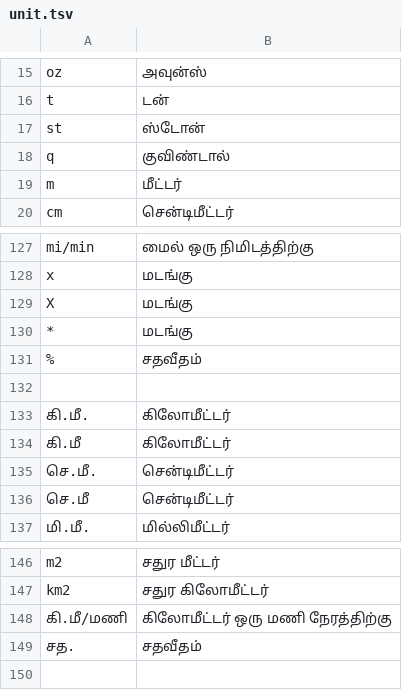
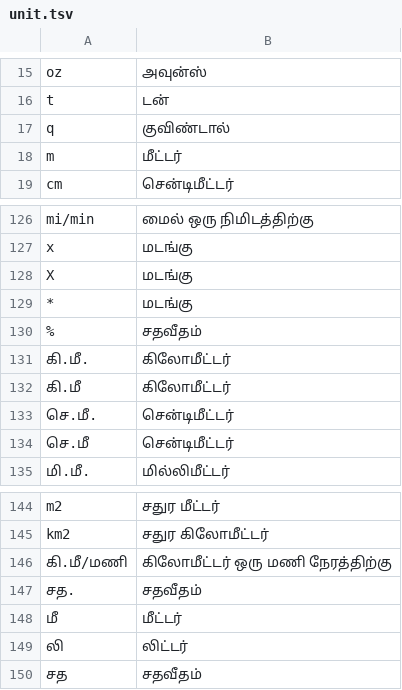
Before and after one commit to NoobVibeCoder31/indic-text-normalization, a TSV file: src/indic_text_normalization/ta/data/measure/unit.tsv, drawn as a sheet; only a part is shown, gaps mark what is left out.

```diff
--- a/src/indic_text_normalization/ta/data/measure/unit.tsv
+++ b/src/indic_text_normalization/ta/data/measure/unit.tsv
@@ -16,3 +16,2 @@ oz	அவுன்ஸ்
 t	டன்
-st	ஸ்டோன்
 q	குவிண்டால்
@@ -131,3 +130,2 @@ X	மடங்கு
 %	சதவீதம்
-
 கி.மீ.	கிலோமீட்டர்
@@ -149 +147,4 @@ km2	சதுர கிலோமீட்டர்
 சத.	சதவீதம்
+மீ	மீட்டர்
+லி	லிட்டர்
+சத	சதவீதம்
```
Also changed, not shown: src/indic_text_normalization/ta/data/whitelist/symbol.tsv, 31 other files.
